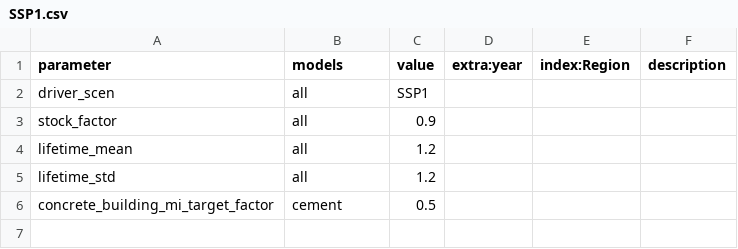
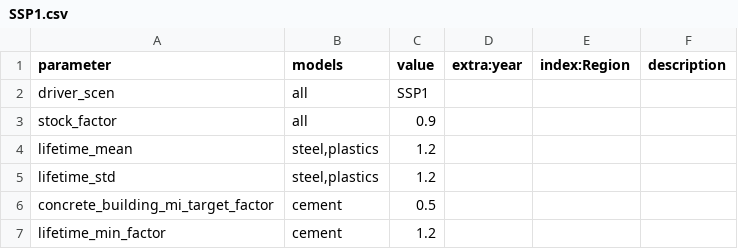
Before and after one commit to bennet21/remind-mfa, a CSV file: config/scenarios/SSP1.csv, drawn as a sheet.

```diff
--- a/config/scenarios/SSP1.csv
+++ b/config/scenarios/SSP1.csv
@@ -3,4 +3,5 @@ driver_scen,all,SSP1,,,
 stock_factor,all,0.9,,,
-lifetime_mean,all,1.2,,,
-lifetime_std,all,1.2,,,
+lifetime_mean,"steel,plastics",1.2,,,
+lifetime_std,"steel,plastics",1.2,,,
 concrete_building_mi_target_factor,cement,0.5,,,
+lifetime_min_factor,cement,1.2,,,
```
Also changed, not shown: config/scenarios/BASE.csv, 7 other files.
